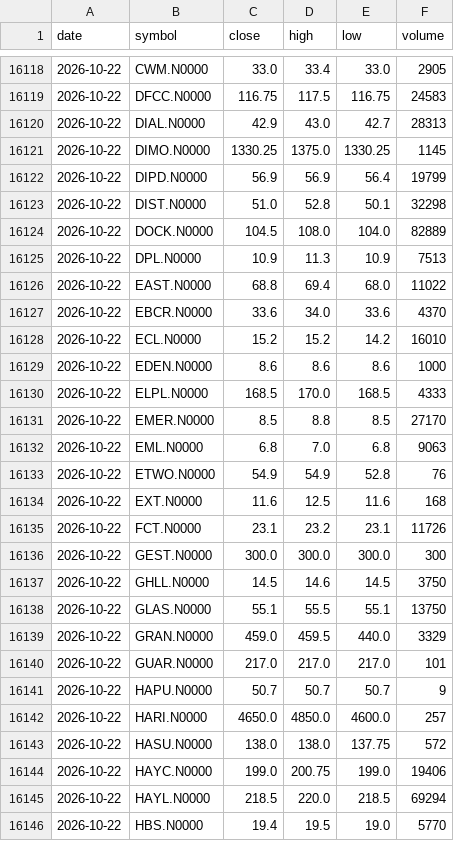
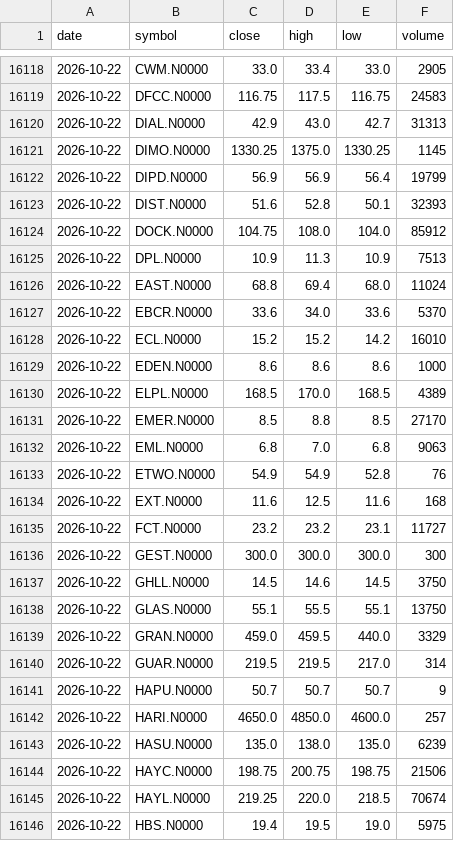
Before and after one commit to NavodCaldera/cse-price-alert, a CSV file: data/history.csv, drawn as a sheet; only a part is shown, gaps mark what is left out; the diff covers the shown part only.

```diff
--- a/data/history.csv
+++ b/data/history.csv
@@ -16119,13 +16119,13 @@ date,symbol,close,high,low,volume
 2026-10-22,DFCC.N0000,116.75,117.5,116.75,24583
-2026-10-22,DIAL.N0000,42.9,43.0,42.7,28313
+2026-10-22,DIAL.N0000,42.9,43.0,42.7,31313
 2026-10-22,DIMO.N0000,1330.25,1375.0,1330.25,1145
 2026-10-22,DIPD.N0000,56.9,56.9,56.4,19799
-2026-10-22,DIST.N0000,51.0,52.8,50.1,32298
-2026-10-22,DOCK.N0000,104.5,108.0,104.0,82889
+2026-10-22,DIST.N0000,51.6,52.8,50.1,32393
+2026-10-22,DOCK.N0000,104.75,108.0,104.0,85912
 2026-10-22,DPL.N0000,10.9,11.3,10.9,7513
-2026-10-22,EAST.N0000,68.8,69.4,68.0,11022
-2026-10-22,EBCR.N0000,33.6,34.0,33.6,4370
+2026-10-22,EAST.N0000,68.8,69.4,68.0,11024
+2026-10-22,EBCR.N0000,33.6,34.0,33.6,5370
 2026-10-22,ECL.N0000,15.2,15.2,14.2,16010
 2026-10-22,EDEN.N0000,8.6,8.6,8.6,1000
-2026-10-22,ELPL.N0000,168.5,170.0,168.5,4333
+2026-10-22,ELPL.N0000,168.5,170.0,168.5,4389
 2026-10-22,EMER.N0000,8.5,8.8,8.5,27170
@@ -16134,3 +16134,3 @@ date,symbol,close,high,low,volume
 2026-10-22,EXT.N0000,11.6,12.5,11.6,168
-2026-10-22,FCT.N0000,23.1,23.2,23.1,11726
+2026-10-22,FCT.N0000,23.2,23.2,23.1,11727
 2026-10-22,GEST.N0000,300.0,300.0,300.0,300
@@ -16139,8 +16139,8 @@ date,symbol,close,high,low,volume
 2026-10-22,GRAN.N0000,459.0,459.5,440.0,3329
-2026-10-22,GUAR.N0000,217.0,217.0,217.0,101
+2026-10-22,GUAR.N0000,219.5,219.5,217.0,314
 2026-10-22,HAPU.N0000,50.7,50.7,50.7,9
 2026-10-22,HARI.N0000,4650.0,4850.0,4600.0,257
-2026-10-22,HASU.N0000,138.0,138.0,137.75,572
-2026-10-22,HAYC.N0000,199.0,200.75,199.0,19406
-2026-10-22,HAYL.N0000,218.5,220.0,218.5,69294
-2026-10-22,HBS.N0000,19.4,19.5,19.0,5770
+2026-10-22,HASU.N0000,135.0,138.0,135.0,6239
+2026-10-22,HAYC.N0000,198.75,200.75,198.75,21506
+2026-10-22,HAYL.N0000,219.25,220.0,218.5,70674
+2026-10-22,HBS.N0000,19.4,19.5,19.0,5975
```
Also changed, not shown: 1 added row and 123 edited cells elsewhere in this file, 2 other files.
